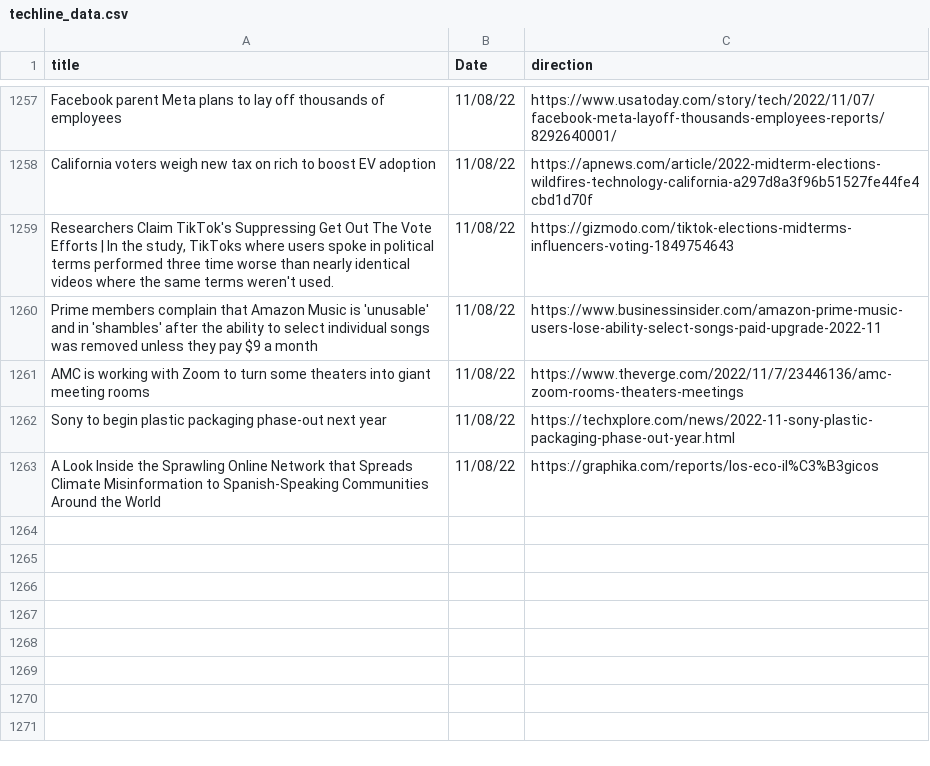
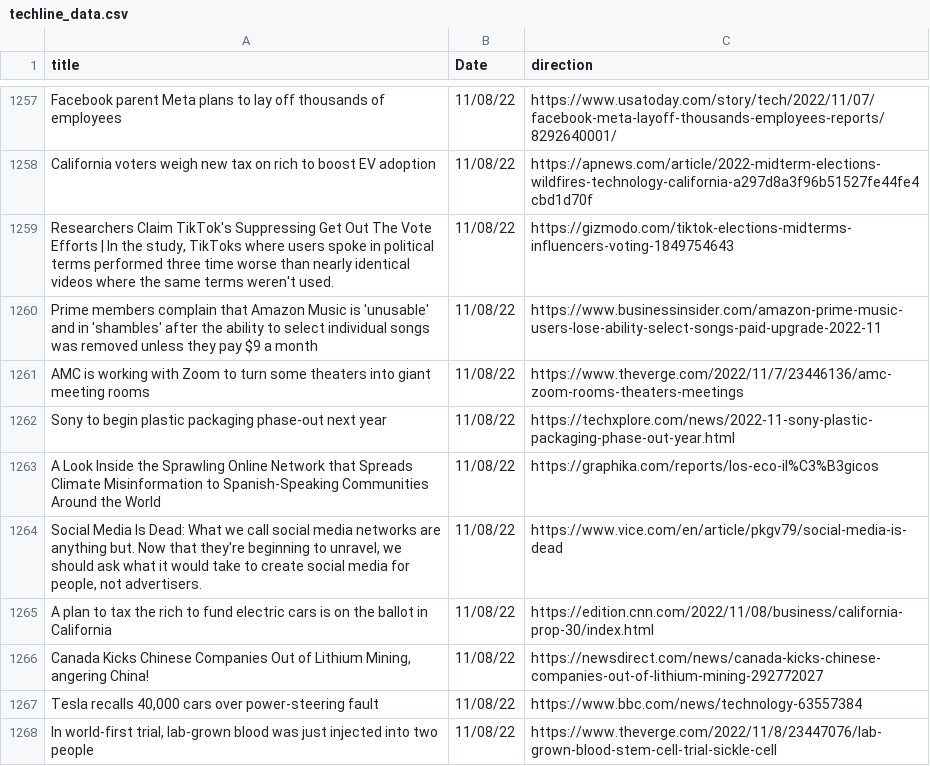
Before and after one commit to jesusyanez/Reddit-scraper-to-html-table, a CSV file: data/techline_data.csv, drawn as a sheet; only a part is shown, gaps mark what is left out; the diff names each change by its address in the sheet, - before the commit and + after, or states it on an @@ line.

```diff
--- a/data/techline_data.csv
+++ b/data/techline_data.csv
+row 1264: Social Media Is Dead: What we call social media networks are anything but. Now that they're beginning to unravel, we should ask what it would take to create social media for people, not advertisers. | 11/08/22 | https://www.vice.com/en/article/pkgv79/social-media-is-dead
+row 1265: A plan to tax the rich to fund electric cars is on the ballot in California | 11/08/22 | https://edition.cnn.com/2022/11/08/business/california-prop-30/index.html
+row 1266: Canada Kicks Chinese Companies Out of Lithium Mining, angering China! | 11/08/22 | https://newsdirect.com/news/canada-kicks-chinese-companies-out-of-lithium-mining-292772027
+row 1267: Tesla recalls 40,000 cars over power-steering fault | 11/08/22 | https://www.bbc.com/news/technology-63557384
+row 1268: In world-first trial, lab-grown blood was just injected into two people | 11/08/22 | https://www.theverge.com/2022/11/8/23447076/lab-grown-blood-stem-cell-trial-sickle-cell
```
Also changed, not shown: data/reddit_submissions.csv.
